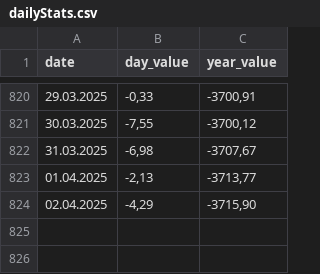
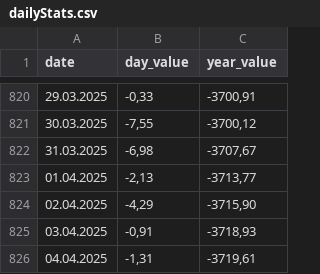
Before and after one commit to MaximZhuravlov/WarStats, a CSV file: dailyStats.csv, drawn as a sheet; only a part is shown, gaps mark what is left out.

```diff
--- a/dailyStats.csv
+++ b/dailyStats.csv
@@ -824 +824,3 @@ date;day_value;year_value
 02.04.2025;-4,29;-3715,90
+03.04.2025;-0,91;-3718,93
+04.04.2025;-1,31;-3719,61
```
Also changed, not shown: 9 other files.
